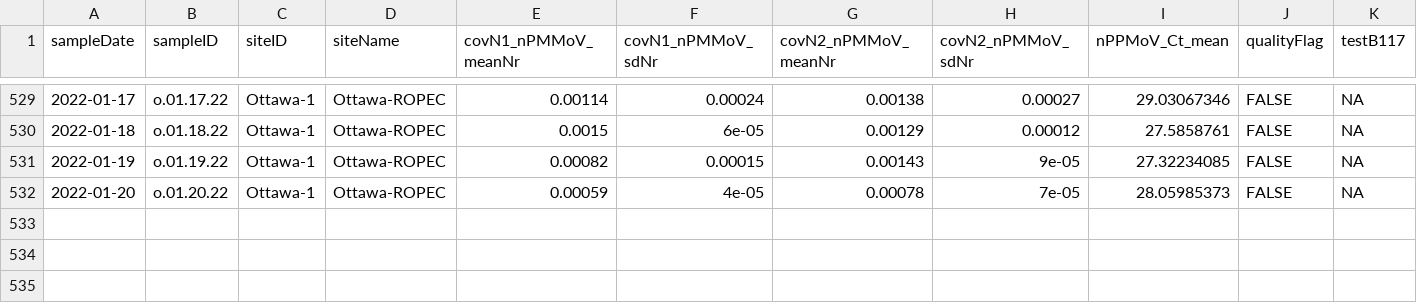
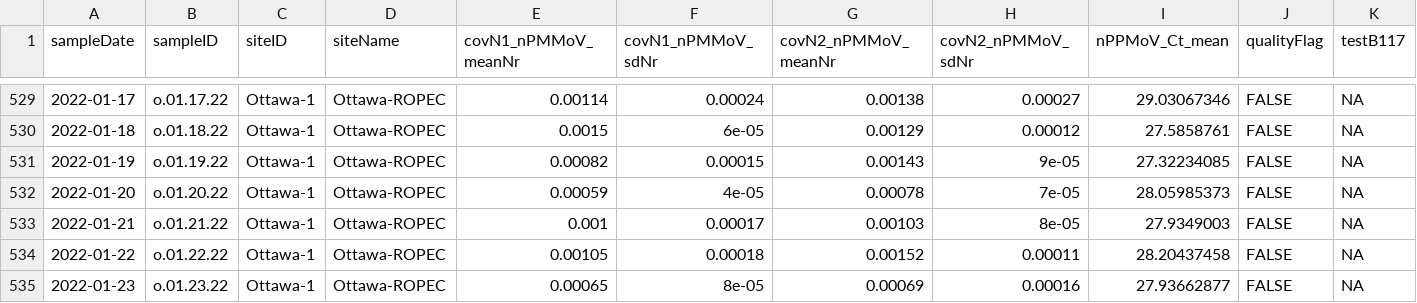
Before and after one commit to Delatolla-lab/PHESD, a CSV file: Wastewater/Ottawa/Data/wastewater_virus.csv, drawn as a sheet; only a part is shown, gaps mark what is left out; rows hold the shown columns only; the diff names each change by its address in the sheet, - before the commit and + after, or states it on an @@ line.

```diff
--- a/Wastewater/Ottawa/Data/wastewater_virus.csv
+++ b/Wastewater/Ottawa/Data/wastewater_virus.csv
+row 533: 2022-01-21 | o.01.21.22 | Ottawa-1 | Ottawa-ROPEC | 0.001 | 0.00017 | 0.00103 | 8e-05 | 27.9349003 | FALSE | NA
+row 534: 2022-01-22 | o.01.22.22 | Ottawa-1 | Ottawa-ROPEC | 0.00105 | 0.00018 | 0.00152 | 0.00011 | 28.20437458 | FALSE | NA
+row 535: 2022-01-23 | o.01.23.22 | Ottawa-1 | Ottawa-ROPEC | 0.00065 | 8e-05 | 0.00069 | 0.00016 | 27.93662877 | FALSE | NA
```
Also changed, not shown: Wastewater/Ottawa/Data/wwMeasure.csv.
